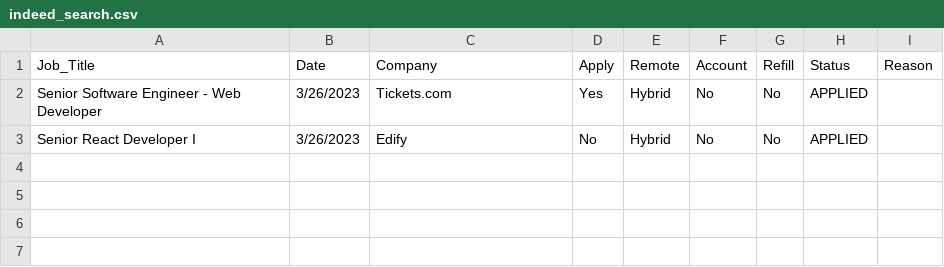
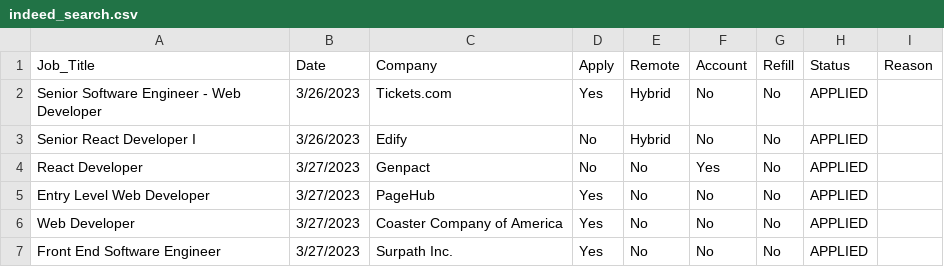
Before and after one commit to jpatterson933/job-search-chronicles, a CSV file: src/data/indeed_search.csv, drawn as a sheet; the diff names each change by its address in the sheet, - before the commit and + after, or states it on an @@ line.

Commit message:
1. More jobs applied to for linkedin and indeed

```diff
--- a/src/data/indeed_search.csv
+++ b/src/data/indeed_search.csv
+row 4: React Developer | 3/27/2023 | Genpact | No | No | Yes | No | APPLIED
+row 5: Entry Level Web Developer | 3/27/2023 | PageHub | Yes | No | No | No | APPLIED
+row 6: Web Developer | 3/27/2023 | Coaster Company of America | Yes | No | No | No | APPLIED
+row 7: Front End Software Engineer | 3/27/2023 | Surpath Inc. | Yes | No | No | No | APPLIED
```
Also changed, not shown: src/data/job_search_csv.csv, 3 other files.
